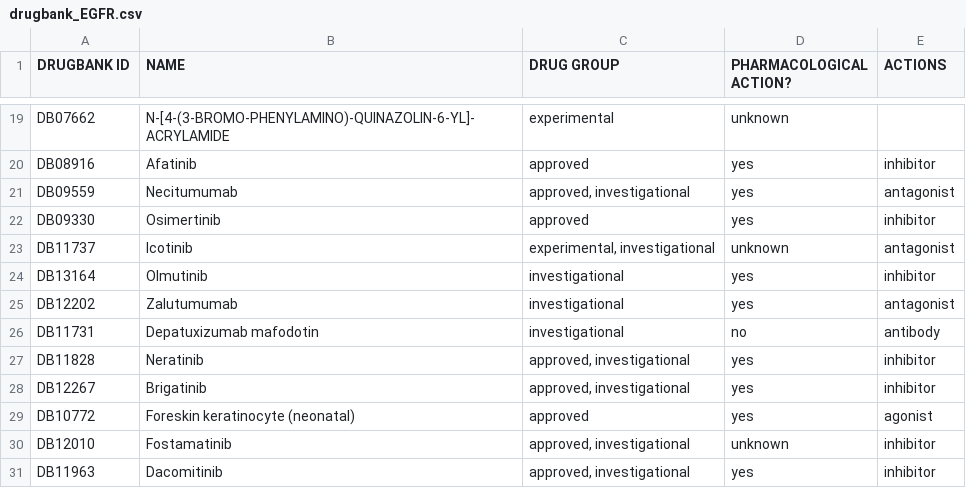
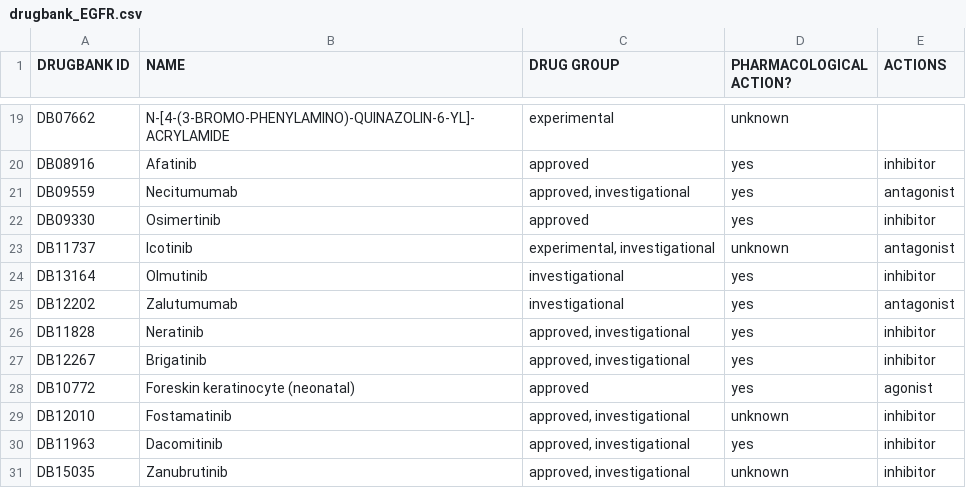
Before and after one commit to bbrighttaer/jova, a CSV file: proj/dti/jova_case_study_drugbank_predictions/drugbank_EGFR.csv, drawn as a sheet; only a part is shown, gaps mark what is left out; the shorter side is filled out with more unchanged rows.

Commit message:
EGFR case study and analysis

```diff
--- a/proj/dti/jova_case_study_drugbank_predictions/drugbank_EGFR.csv
+++ b/proj/dti/jova_case_study_drugbank_predictions/drugbank_EGFR.csv
@@ -25,3 +25,2 @@ DB13164,Olmutinib,investigational,yes,inhibitor
 DB12202,Zalutumumab,investigational,yes,antagonist
-DB11731,Depatuxizumab mafodotin,investigational,no,antibody
 DB11828,Neratinib,"approved, investigational",yes,inhibitor
```
Also changed, not shown: 23 other files.
